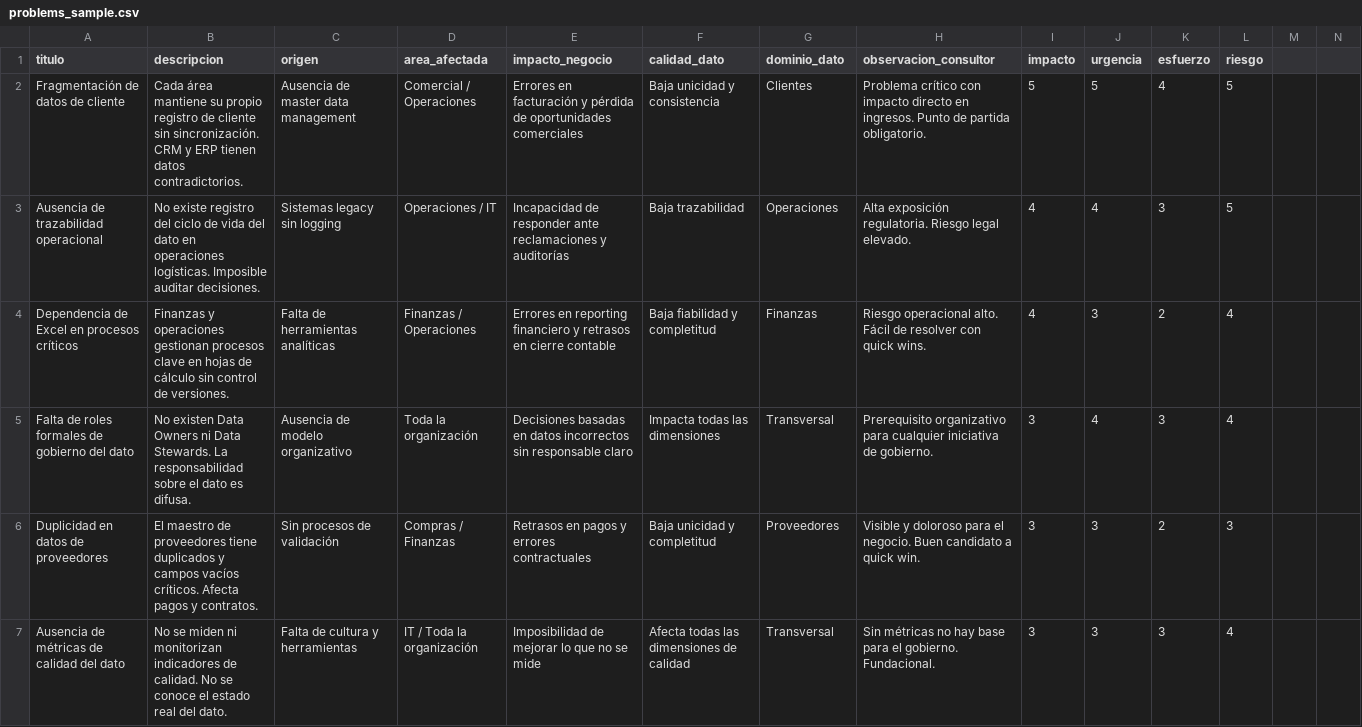
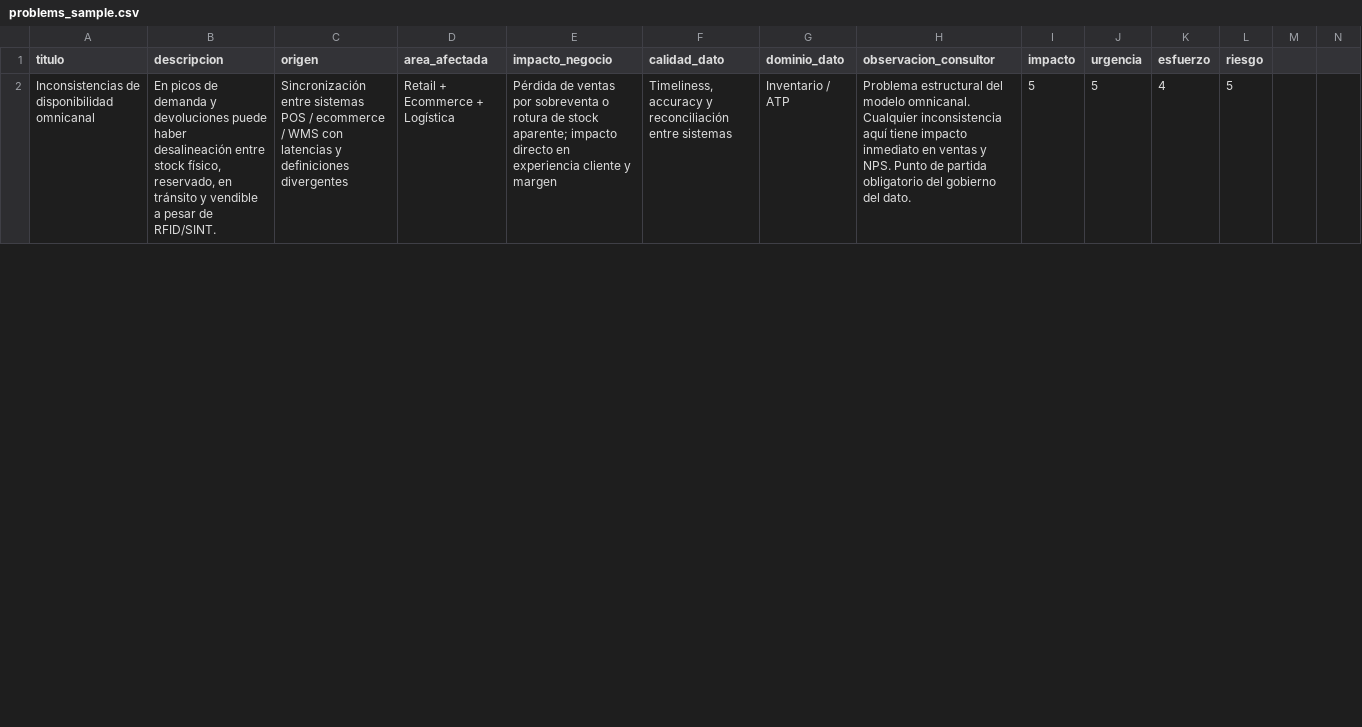
Before and after one commit to MiguelMF-Coder/DG_Assessment_Tool, a CSV file: data/problems_sample.csv, drawn as a sheet; only a part is shown; removed rows and columns are numbered as before the commit, all else as after; the diff covers the shown part only; the diff names each change by its address in the sheet, - before the commit and + after, or states it on an @@ line.

```diff
--- a/data/problems_sample.csv
+++ b/data/problems_sample.csv
-A2 (titulo): Fragmentación de datos de cliente
+A2 (titulo): Inconsistencias de disponibilidad omnicanal
-B2 (descripcion): Cada área mantiene su propio registro de cliente sin sincronización. CRM y ERP tienen datos contradictorios.
+B2 (descripcion): En picos de demanda y devoluciones puede haber desalineación entre stock físico, reservado, en tránsito y vendible a pesar de RFID/SINT.
-C2 (origen): Ausencia de master data management
+C2 (origen): Sincronización entre sistemas POS / ecommerce / WMS con latencias y definiciones divergentes
-D2 (area_afectada): Comercial / Operaciones
+D2 (area_afectada): Retail + Ecommerce + Logística
-E2 (impacto_negocio): Errores en facturación y pérdida de oportunidades comerciales
+E2 (impacto_negocio): Pérdida de ventas por sobreventa o rotura de stock aparente; impacto directo en experiencia cliente y margen
-F2 (calidad_dato): Baja unicidad y consistencia
+F2 (calidad_dato): Timeliness, accuracy y reconciliación entre sistemas
-G2 (dominio_dato): Clientes
+G2 (dominio_dato): Inventario / ATP
-H2 (observacion_consultor): Problema crítico con impacto directo en ingresos. Punto de partida obligatorio.
+H2 (observacion_consultor): Problema estructural del modelo omnicanal. Cualquier inconsistencia aquí tiene impacto inmediato en ventas y NPS. Punto de partida obligatorio del gobierno del dato.
-row 3: Ausencia de trazabilidad operacional | No existe registro del ciclo de vida del dato en operaciones logísticas. Imposible auditar decisiones. | Sistemas legacy sin logging | Operaciones / IT | Incapacidad de responder ante reclamaciones y auditorías | Baja trazabilidad | Operaciones | Alta exposición regulatoria. Riesgo legal elevado. | 4 | 4 | 3 | 5
-row 4: Dependencia de Excel en procesos críticos | Finanzas y operaciones gestionan procesos clave en hojas de cálculo sin control de versiones. | Falta de herramientas analíticas | Finanzas / Operaciones | Errores en reporting financiero y retrasos en cierre contable | Baja fiabilidad y completitud | Finanzas | Riesgo operacional alto. Fácil de resolver con quick wins. | 4 | 3 | 2 | 4
-row 5: Falta de roles formales de gobierno del dato | No existen Data Owners ni Data Stewards. La responsabilidad sobre el dato es difusa. | Ausencia de modelo organizativo | Toda la organización | Decisiones basadas en datos incorrectos sin responsable claro | Impacta todas las dimensiones | Transversal | Prerequisito organizativo para cualquier iniciativa de gobierno. | 3 | 4 | 3 | 4
-row 6: Duplicidad en datos de proveedores | El maestro de proveedores tiene duplicados y campos vacíos críticos. Afecta pagos y contratos. | Sin procesos de validación | Compras / Finanzas | Retrasos en pagos y errores contractuales | Baja unicidad y completitud | Proveedores | Visible y doloroso para el negocio. Buen candidato a quick win. | 3 | 3 | 2 | 3
-row 7: Ausencia de métricas de calidad del dato | No se miden ni monitorizan indicadores de calidad. No se conoce el estado real del dato. | Falta de cultura y herramientas | IT / Toda la organización | Imposibilidad de mejorar lo que no se mide | Afecta todas las dimensiones de calidad | Transversal | Sin métricas no hay base para el gobierno. Fundacional. | 3 | 3 | 3 | 4
```
Also changed, not shown: 5 added rows elsewhere in this file, 3 other files.
